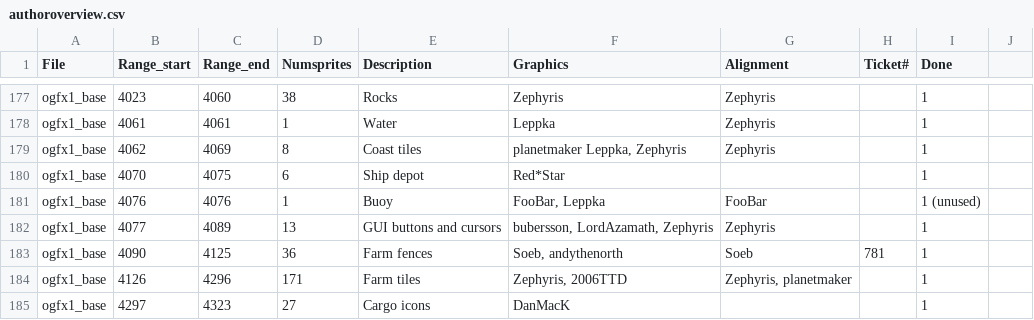
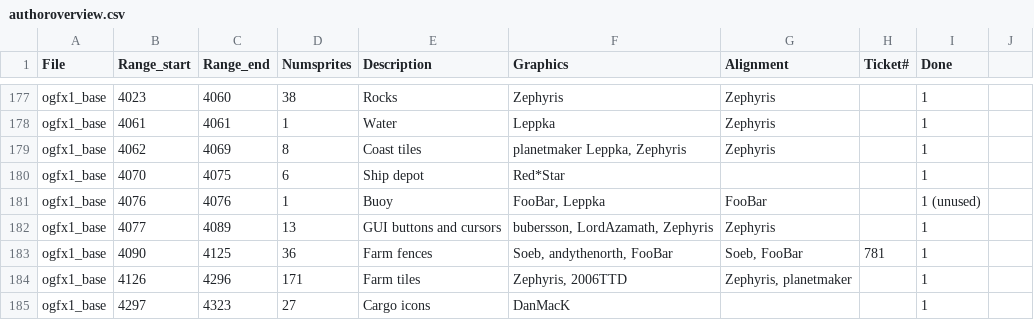
Before and after one commit to J0anJosep/opengfx, a CSV file: docs/authoroverview.csv, drawn as a sheet; only a part is shown, gaps mark what is left out.

```diff
--- a/docs/authoroverview.csv
+++ b/docs/authoroverview.csv
@@ -182,3 +182,3 @@ ogfx1_base;4076;4076;1;Buoy;FooBar, Leppka;FooBar;;1 (unused)
 ogfx1_base;4077;4089;13;GUI buttons and cursors;bubersson, LordAzamath, Zephyris;Zephyris;;1
-ogfx1_base;4090;4125;36;Farm fences;Soeb, andythenorth;Soeb;781;1
+ogfx1_base;4090;4125;36;Farm fences;Soeb, andythenorth, FooBar;Soeb, FooBar;781;1
 ogfx1_base;4126;4296;171;Farm tiles;Zephyris, 2006TTD;Zephyris, planetmaker;;1
```
Also changed, not shown: 2 other files.
